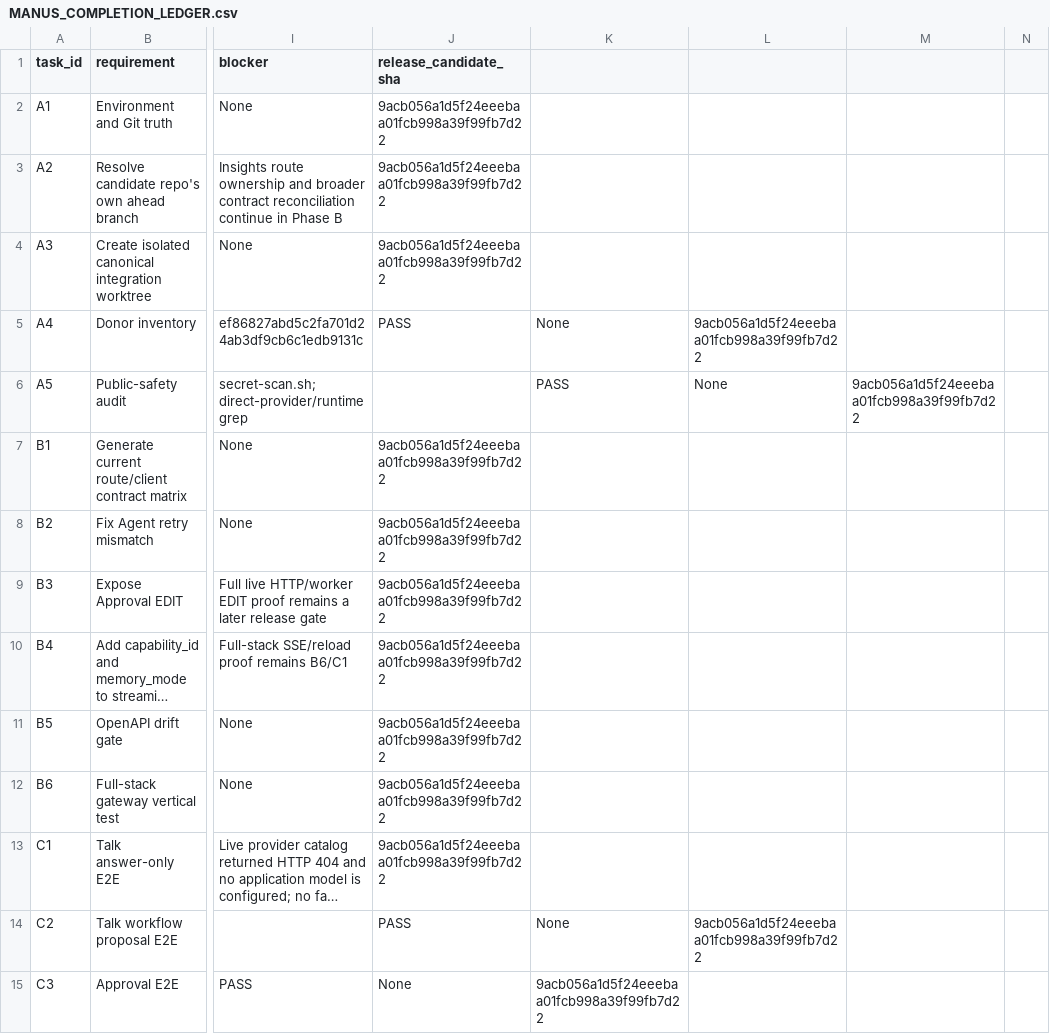
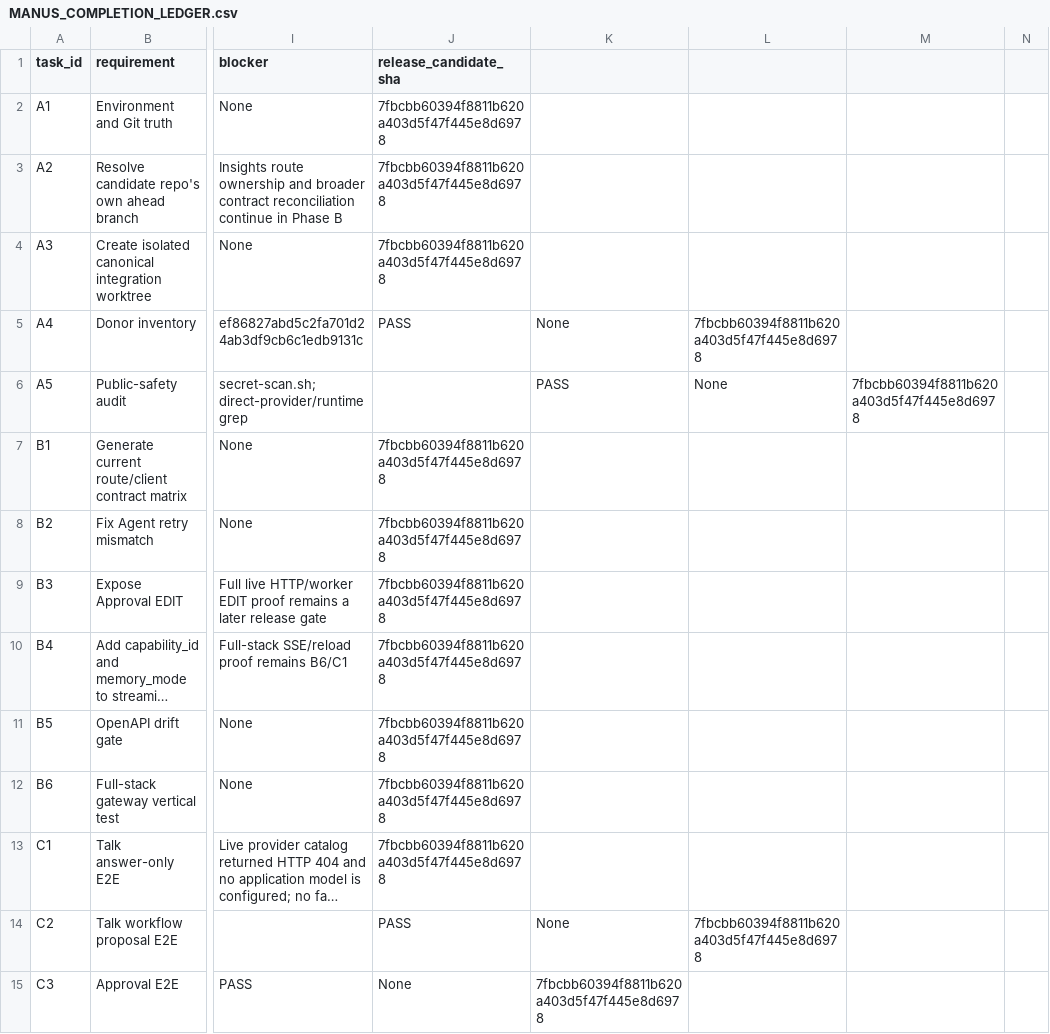
Before and after one commit to am-selenephos/NUR---Latest, a CSV file: docs/completion/MANUS_COMPLETION_LEDGER.csv, drawn as a sheet; only a part is shown, gaps mark what is left out; long unchanged cells end in …; the diff covers the shown part only; the diff names each change by its address in the sheet, - before the commit and + after, or states it on an @@ line.

```diff
--- a/docs/completion/MANUS_COMPLETION_LEDGER.csv
+++ b/docs/completion/MANUS_COMPLETION_LEDGER.csv
-J2:J4 (release_candidate_sha): 9acb056a1d5f24eeebaa01fcb998a39f99fb7d22
+J2:J4 (release_candidate_sha): 7fbcbb60394f8811b620a403d5f47f445e8d6978
-L5: 9acb056a1d5f24eeebaa01fcb998a39f99fb7d22
+L5: 7fbcbb60394f8811b620a403d5f47f445e8d6978
-M6: 9acb056a1d5f24eeebaa01fcb998a39f99fb7d22
+M6: 7fbcbb60394f8811b620a403d5f47f445e8d6978
-J7:J13 (release_candidate_sha): 9acb056a1d5f24eeebaa01fcb998a39f99fb7d22
+J7:J13 (release_candidate_sha): 7fbcbb60394f8811b620a403d5f47f445e8d6978
-L14: 9acb056a1d5f24eeebaa01fcb998a39f99fb7d22
+L14: 7fbcbb60394f8811b620a403d5f47f445e8d6978
-K15: 9acb056a1d5f24eeebaa01fcb998a39f99fb7d22
+K15: 7fbcbb60394f8811b620a403d5f47f445e8d6978
```
Also changed, not shown: 80 edited cells elsewhere in this file, 4 other files.
